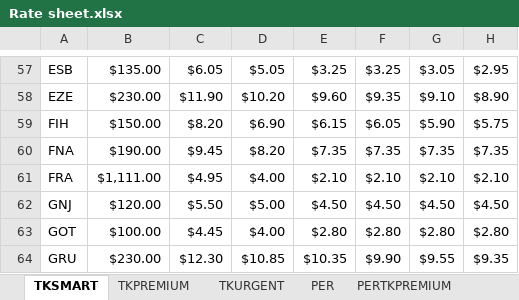
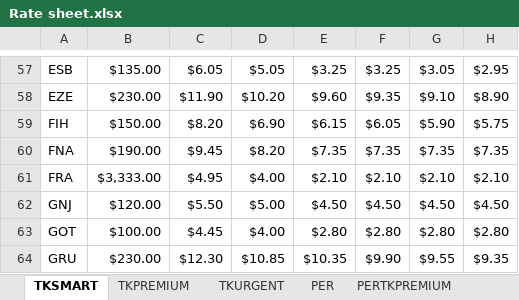
Before and after one commit to cihanomur1985/Toronto, an Excel workbook: Rate sheet.xlsx, sheet TKSMART, drawn as a sheet; only a part is shown, gaps mark what is left out; values as stored, in another font and other column widths than the file's, no borders; the diff names each change by its address in the sheet, - before the commit and + after, or states it on an @@ line.

Commit message:
Update Rate sheet.xlsx

```diff
--- a/Rate sheet.xlsx (sheet TKSMART)
+++ b/Rate sheet.xlsx (sheet TKSMART)
-B61: $1,111.00
+B61: $3,333.00
```
